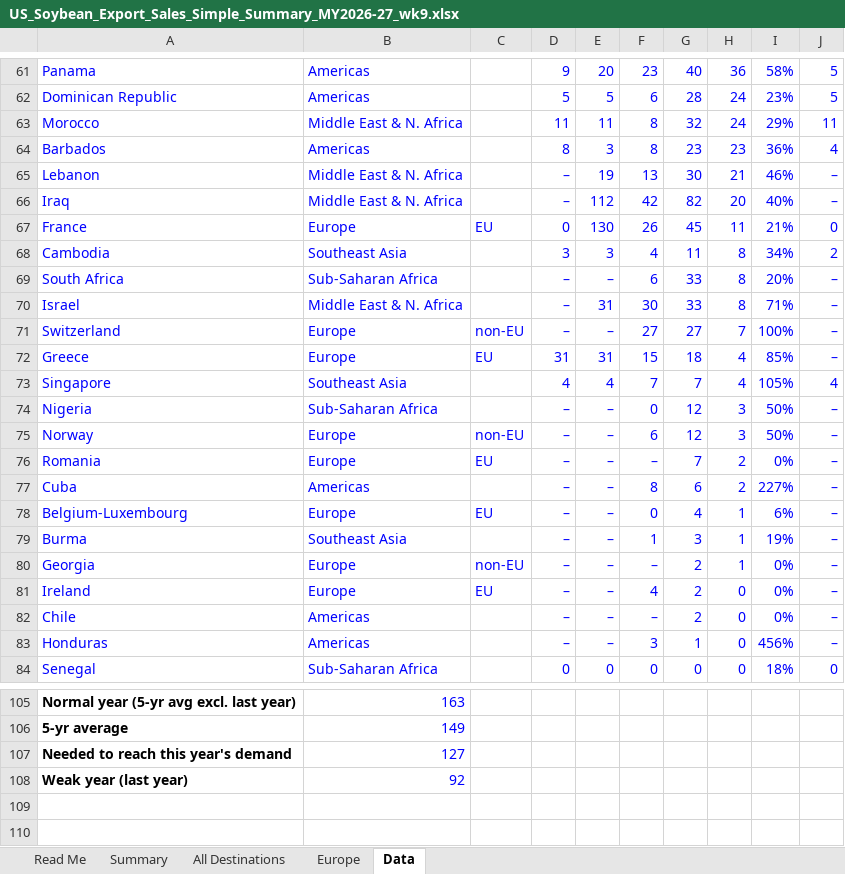
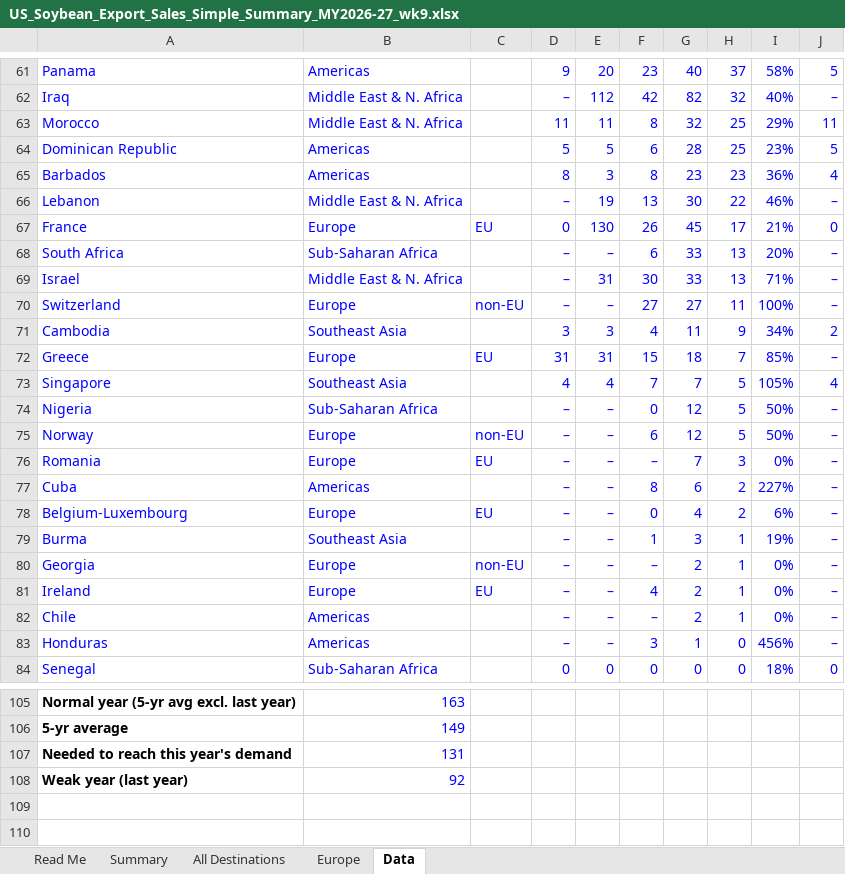
Before and after one commit to gg1980-coder/claude, an Excel workbook: export-sales/US_Soybean_Export_Sales_Simple_Summary_MY2026-27_wk9.xlsx, sheet Data, drawn as a sheet; only a part is shown, gaps mark what is left out; values as stored, in another font and other column widths than the file's, no borders; removed rows and columns are numbered as before the commit, all else as after; the diff covers the shown part only; the diff names each change by its address in the sheet, - before the commit and + after, or states it on an @@ line.

```diff
--- a/export-sales/US_Soybean_Export_Sales_Simple_Summary_MY2026-27_wk9.xlsx (sheet Data)
+++ b/export-sales/US_Soybean_Export_Sales_Simple_Summary_MY2026-27_wk9.xlsx (sheet Data)
-H61: 36
+H61: 37
-row 62: Dominican Republic | Americas |  | 5 | 5 | 6 | 28 | 24 | 23% | 5
+row 62: Iraq | Middle East & N. Africa |  | – | 112 | 42 | 82 | 32 | 40% | –
-H63: 24
+H63: 25
+row 64: Dominican Republic | Americas |  | 5 | 5 | 6 | 28 | 25 | 23% | 5
-H66: 21
+H66: 22
-row 66: Iraq | Middle East & N. Africa |  | – | 112 | 42 | 82 | 20 | 40% | –
-H67: 11
+H67: 17
-row 68: Cambodia | Southeast Asia |  | 3 | 3 | 4 | 11 | 8 | 34% | 2
-H68:H69: 8
+H68:H69: 13
-H70: 7
+H70: 11
+row 71: Cambodia | Southeast Asia |  | 3 | 3 | 4 | 11 | 9 | 34% | 2
-H72: 4
+H72: 7
-H73: 4
+H73: 5
-H74:H75: 3
+H74:H75: 5
-H76: 2
+H76: 3
-H78: 1
+H78: 2
-H81:H82: 0
+H81:H82: 1
-B107: 127
+B107: 131
```
Also changed, not shown: 5 added rows, 5 removed rows and 75 edited cells elsewhere in this sheet, sheet All Destinations, sheet Europe, sheet Summary, sheet Read Me, formulas that keep their value, charts or pictures, export-sales/US_Soybean_Export_Sales_Europe_MY2026-27_wk9.xlsx, export-sales/US_Soybean_Export_Sales_by_Destination_MY2026-27_wk9.xlsx, 3 other files.
